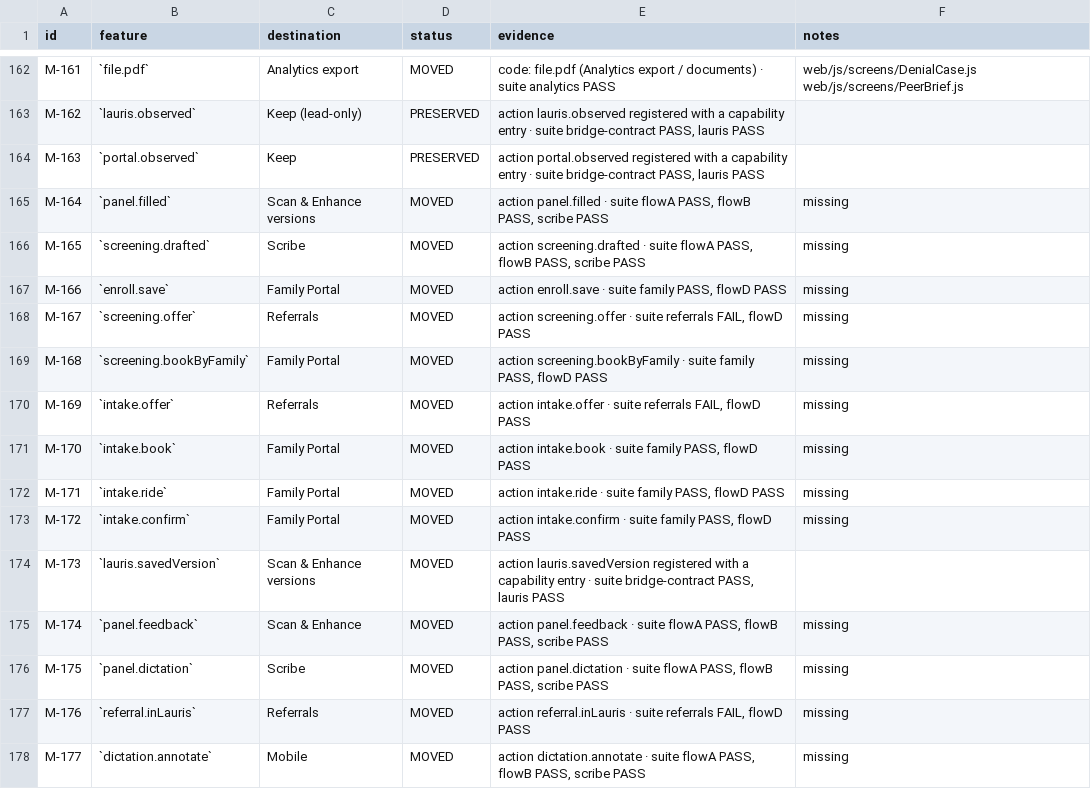
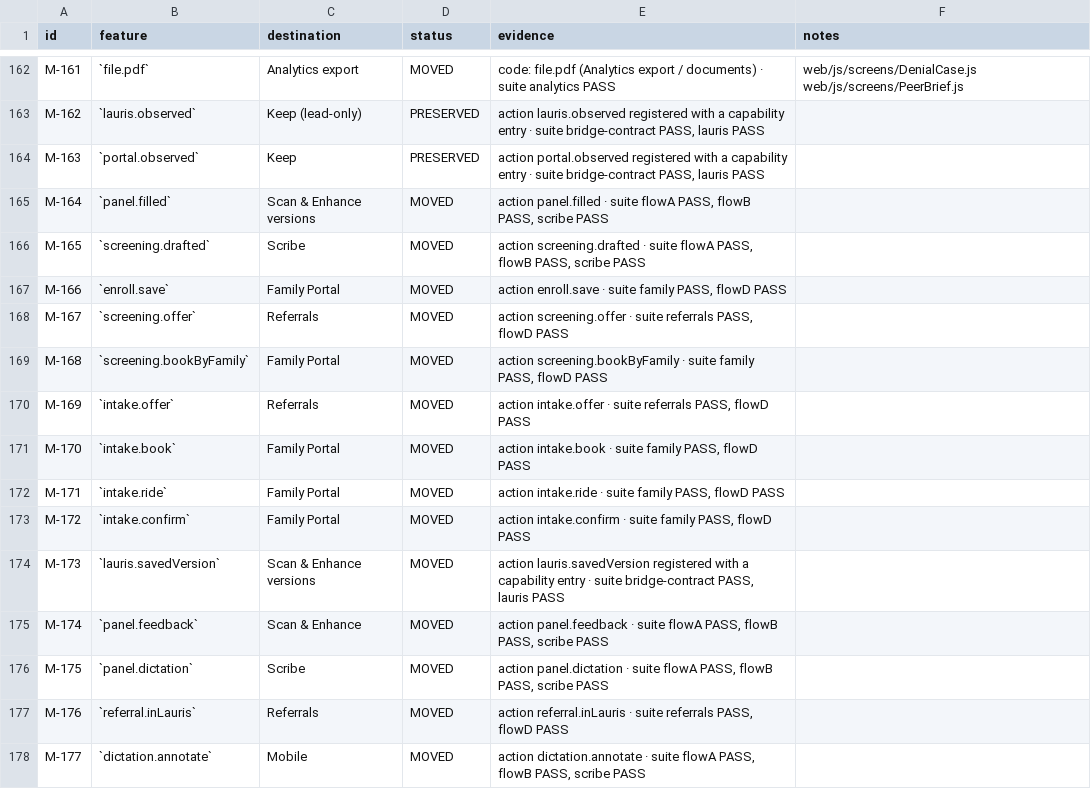
Before and after one commit to Shrav143/psyfloapp, a CSV file: demos/psyflo-unified-demo/review/qa/parity-results.csv, drawn as a sheet; only a part is shown, gaps mark what is left out; the diff covers the shown part only.

```diff
--- a/demos/psyflo-unified-demo/review/qa/parity-results.csv
+++ b/demos/psyflo-unified-demo/review/qa/parity-results.csv
@@ -164,15 +164,15 @@ M-162,`lauris.observed`,Keep (lead-only),PRESERVED,"action lauris.observed regis
 M-163,`portal.observed`,Keep,PRESERVED,"action portal.observed registered with a capability entry · suite bridge-contract PASS, lauris PASS",
-M-164,`panel.filled`,Scan & Enhance versions,MOVED,"action panel.filled · suite flowA PASS, flowB PASS, scribe PASS", missing
-M-165,`screening.drafted`,Scribe,MOVED,"action screening.drafted · suite flowA PASS, flowB PASS, scribe PASS", missing
-M-166,`enroll.save`,Family Portal,MOVED,"action enroll.save · suite family PASS, flowD PASS", missing
-M-167,`screening.offer`,Referrals,MOVED,"action screening.offer · suite referrals FAIL, flowD PASS", missing
-M-168,`screening.bookByFamily`,Family Portal,MOVED,"action screening.bookByFamily · suite family PASS, flowD PASS", missing
-M-169,`intake.offer`,Referrals,MOVED,"action intake.offer · suite referrals FAIL, flowD PASS", missing
-M-170,`intake.book`,Family Portal,MOVED,"action intake.book · suite family PASS, flowD PASS", missing
-M-171,`intake.ride`,Family Portal,MOVED,"action intake.ride · suite family PASS, flowD PASS", missing
-M-172,`intake.confirm`,Family Portal,MOVED,"action intake.confirm · suite family PASS, flowD PASS", missing
+M-164,`panel.filled`,Scan & Enhance versions,MOVED,"action panel.filled · suite flowA PASS, flowB PASS, scribe PASS",
+M-165,`screening.drafted`,Scribe,MOVED,"action screening.drafted · suite flowA PASS, flowB PASS, scribe PASS",
+M-166,`enroll.save`,Family Portal,MOVED,"action enroll.save · suite family PASS, flowD PASS",
+M-167,`screening.offer`,Referrals,MOVED,"action screening.offer · suite referrals PASS, flowD PASS",
+M-168,`screening.bookByFamily`,Family Portal,MOVED,"action screening.bookByFamily · suite family PASS, flowD PASS",
+M-169,`intake.offer`,Referrals,MOVED,"action intake.offer · suite referrals PASS, flowD PASS",
+M-170,`intake.book`,Family Portal,MOVED,"action intake.book · suite family PASS, flowD PASS",
+M-171,`intake.ride`,Family Portal,MOVED,"action intake.ride · suite family PASS, flowD PASS",
+M-172,`intake.confirm`,Family Portal,MOVED,"action intake.confirm · suite family PASS, flowD PASS",
 M-173,`lauris.savedVersion`,Scan & Enhance versions,MOVED,"action lauris.savedVersion registered with a capability entry · suite bridge-contract PASS, lauris PASS",
-M-174,`panel.feedback`,Scan & Enhance,MOVED,"action panel.feedback · suite flowA PASS, flowB PASS, scribe PASS", missing
-M-175,`panel.dictation`,Scribe,MOVED,"action panel.dictation · suite flowA PASS, flowB PASS, scribe PASS", missing
-M-176,`referral.inLauris`,Referrals,MOVED,"action referral.inLauris · suite referrals FAIL, flowD PASS", missing
-M-177,`dictation.annotate`,Mobile,MOVED,"action dictation.annotate · suite flowA PASS, flowB PASS, scribe PASS", missing
+M-174,`panel.feedback`,Scan & Enhance,MOVED,"action panel.feedback · suite flowA PASS, flowB PASS, scribe PASS",
+M-175,`panel.dictation`,Scribe,MOVED,"action panel.dictation · suite flowA PASS, flowB PASS, scribe PASS",
+M-176,`referral.inLauris`,Referrals,MOVED,"action referral.inLauris · suite referrals PASS, flowD PASS",
+M-177,`dictation.annotate`,Mobile,MOVED,"action dictation.annotate · suite flowA PASS, flowB PASS, scribe PASS",
```
Also changed, not shown: 101 edited cells elsewhere in this file, 16 other files.
